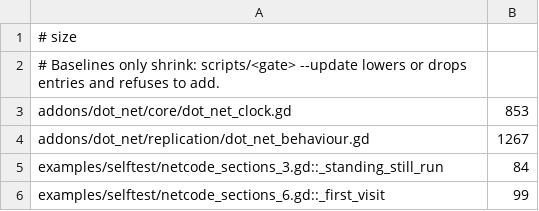
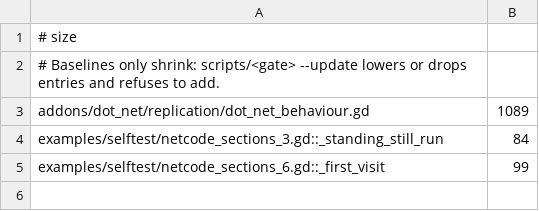
Before and after one commit to modcommunity/dot-net, a TSV file: ci/efficiency/size.tsv, drawn as a sheet.

```diff
--- a/ci/efficiency/size.tsv
+++ b/ci/efficiency/size.tsv
@@ -2,4 +2,3 @@
 # Baselines only shrink: scripts/<gate> --update lowers or drops entries and refuses to add.
-addons/dot_net/core/dot_net_clock.gd	853
-addons/dot_net/replication/dot_net_behaviour.gd	1267
+addons/dot_net/replication/dot_net_behaviour.gd	1089
 examples/selftest/netcode_sections_3.gd::_standing_still_run	84
```
Also changed, not shown: 13 other files.
